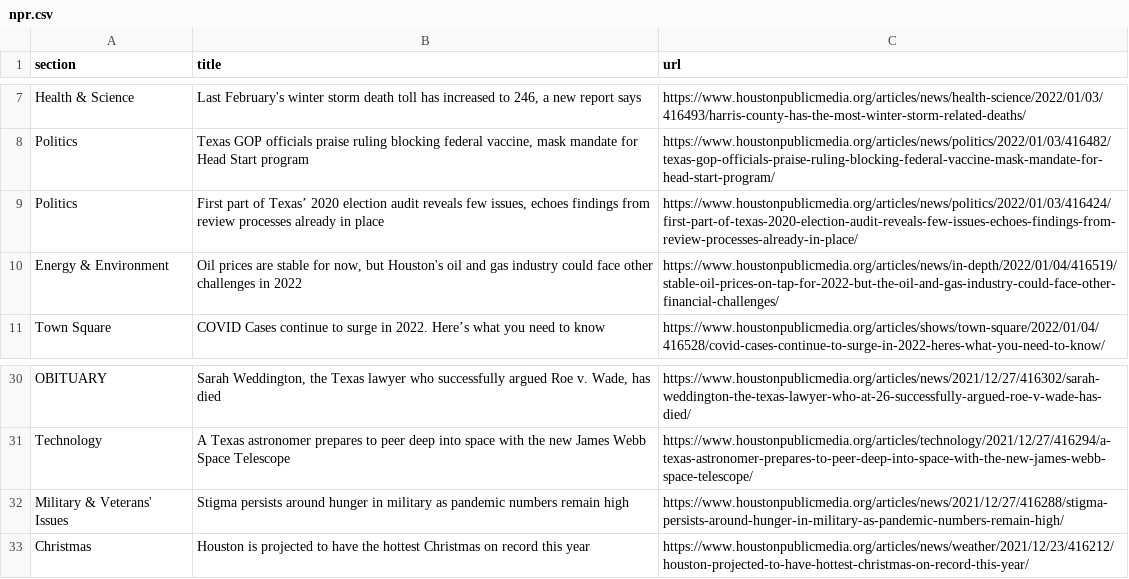
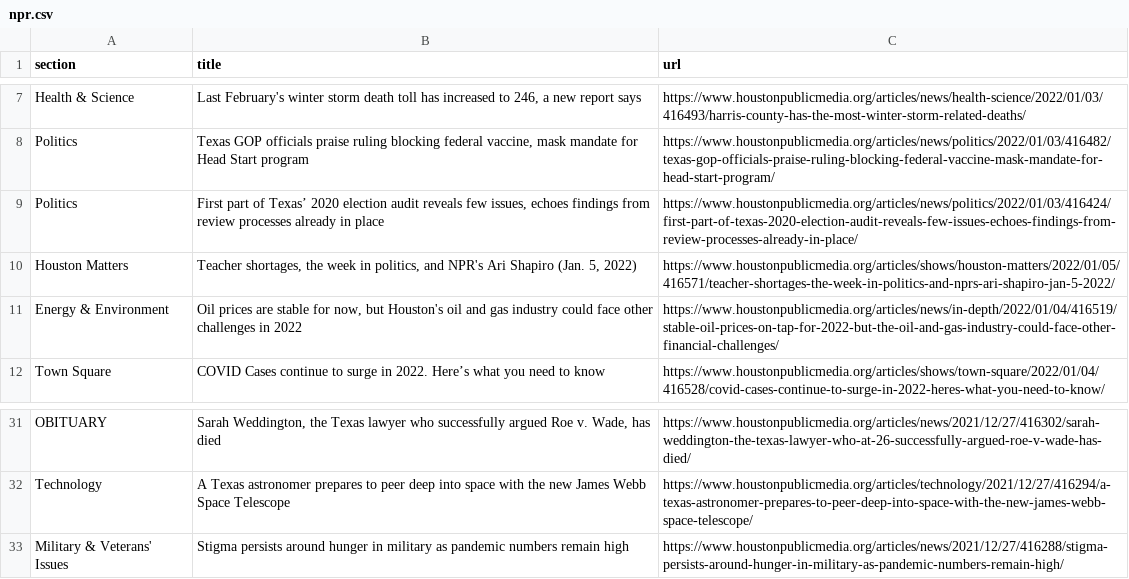
Before and after one commit to srjouppi/auto-scraper, a CSV file: npr.csv, drawn as a sheet; only a part is shown, gaps mark what is left out.

```diff
--- a/npr.csv
+++ b/npr.csv
@@ -9,2 +9,3 @@ Politics,"Texas GOP officials praise ruling blocking federal vaccine, mask manda
 Politics,"First part of Texas’ 2020 election audit reveals few issues, echoes findings from review processes already in place",https://www.houstonpublicmedia.org/articles/news/politics/2022/01/03/416424/first-part-of-texas-2020-election-audit-reveals-few-issues-echoes-findings-from-review-processes-already-in-place/
+Houston Matters,"Teacher shortages, the week in politics, and NPR's Ari Shapiro (Jan. 5, 2022)",https://www.houstonpublicmedia.org/articles/shows/houston-matters/2022/01/05/416571/teacher-shortages-the-week-in-politics-and-nprs-ari-shapiro-jan-5-2022/
 Energy & Environment,"Oil prices are stable for now, but Houston's oil and gas industry could face other challenges in 2022",https://www.houstonpublicmedia.org/articles/news/in-depth/2022/01/04/416519/stable-oil-prices-on-tap-for-2022-but-the-oil-and-gas-industry-could-face-other-financial-challenges/
@@ -32,2 +33 @@ Technology,A Texas astronomer prepares to peer deep into space with the new Jame
 Military & Veterans' Issues,Stigma persists around hunger in military as pandemic numbers remain high,https://www.houstonpublicmedia.org/articles/news/2021/12/27/416288/stigma-persists-around-hunger-in-military-as-pandemic-numbers-remain-high/
-Christmas,Houston is projected to have the hottest Christmas on record this year,https://www.houstonpublicmedia.org/articles/news/weather/2021/12/23/416212/houston-projected-to-have-hottest-christmas-on-record-this-year/
```
